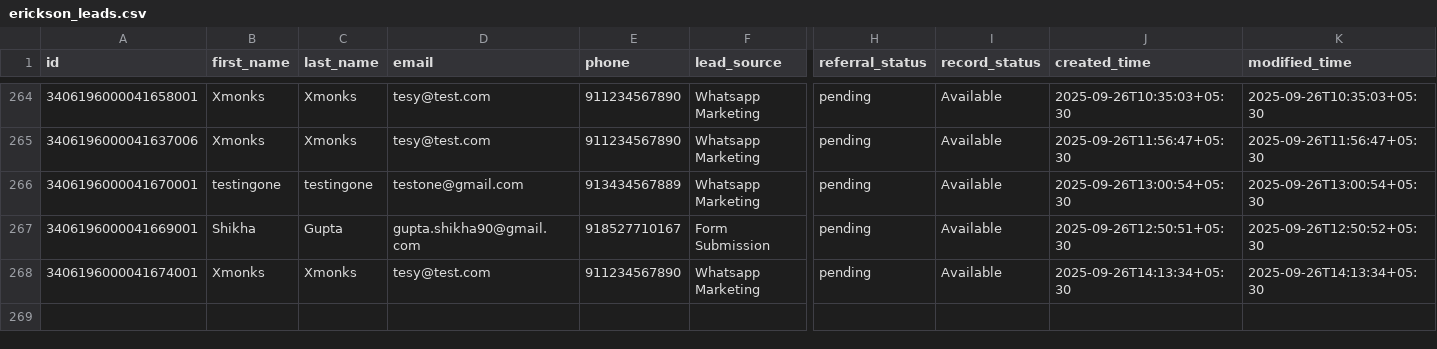
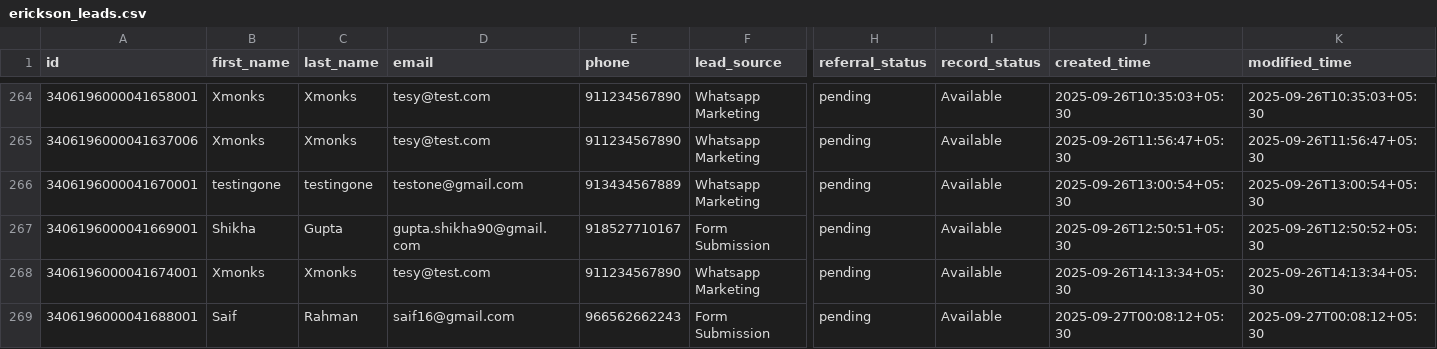
Before and after one commit to navneet-xmonks/leads, a CSV file: erickson_leads.csv, drawn as a sheet; only a part is shown, gaps mark what is left out; rows hold the shown columns only; the diff names each change by its address in the sheet, - before the commit and + after, or states it on an @@ line.

```diff
--- a/erickson_leads.csv
+++ b/erickson_leads.csv
+row 269: 3406196000041688001 | Saif | Rahman | saif16@gmail.com | 966562662243 | Form Submission | pending | Available | 2025-09-27T00:08:12+05:30 | 2025-09-27T00:08:12+05:30
```
Also changed, not shown: 2 other files.
